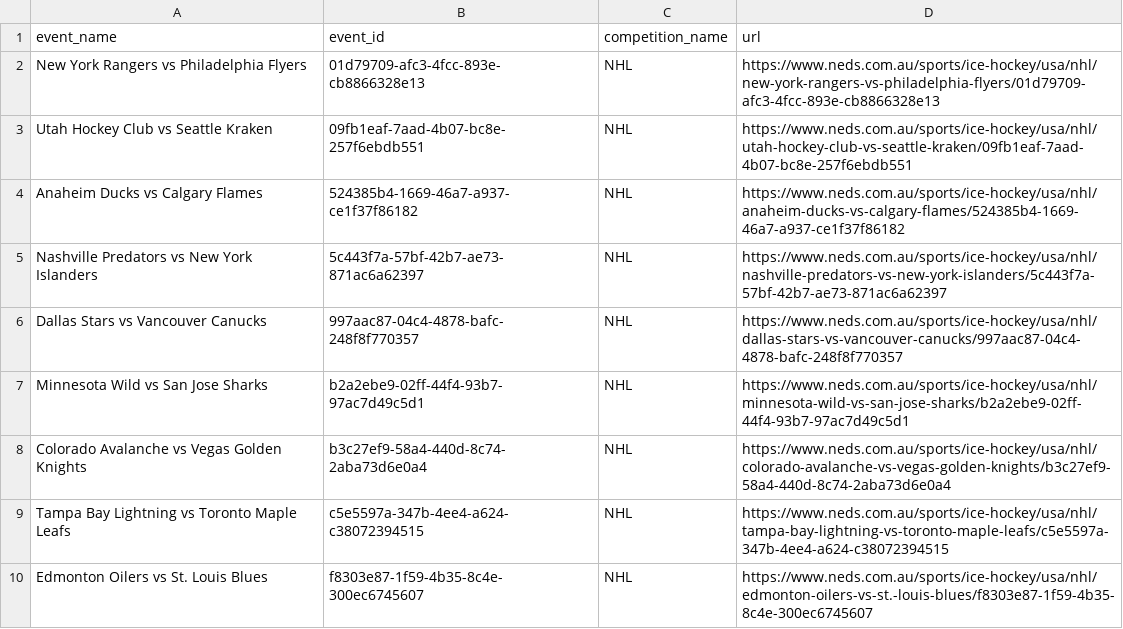
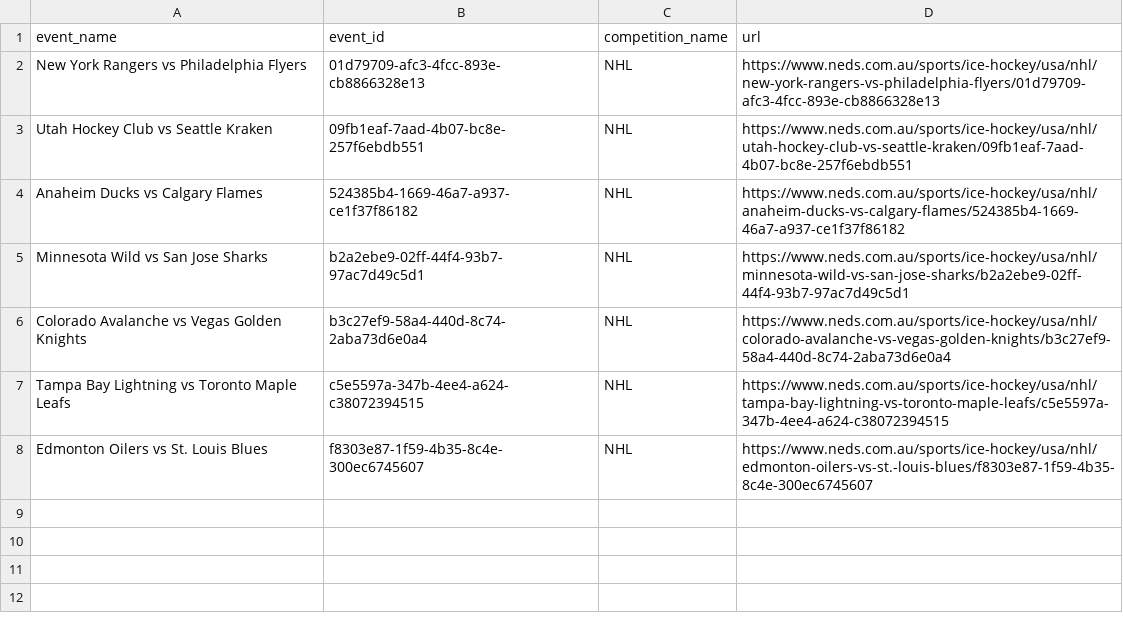
Before and after one commit to jamesbrown1417/NHL, a CSV file: OddsScraper/Neds/neds_nhl_match_urls.csv, drawn as a sheet; the diff names each change by its address in the sheet, - before the commit and + after, or states it on an @@ line.

```diff
--- a/OddsScraper/Neds/neds_nhl_match_urls.csv
+++ b/OddsScraper/Neds/neds_nhl_match_urls.csv
-row 5: Nashville Predators vs New York Islanders | 5c443f7a-57bf-42b7-ae73-871ac6a62397 | NHL | https://www.neds.com.au/sports/ice-hockey/usa/nhl/nashville-predators-vs-new-york-islanders/5c443f7a-57bf-42b7-ae73-871ac6a62397
-row 6: Dallas Stars vs Vancouver Canucks | 997aac87-04c4-4878-bafc-248f8f770357 | NHL | https://www.neds.com.au/sports/ice-hockey/usa/nhl/dallas-stars-vs-vancouver-canucks/997aac87-04c4-4878-bafc-248f8f770357
```
Also changed, not shown: Data/BET365_HTML/urls.csv, Data/scraped_odds/pinnacle_points.csv, 28 other files.
